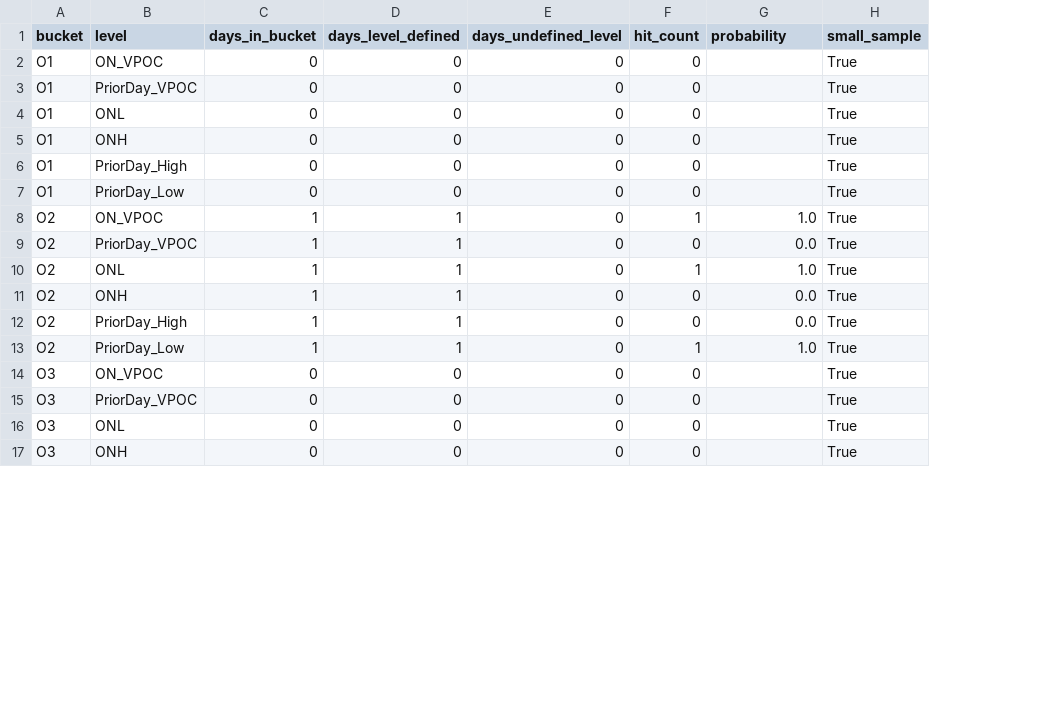
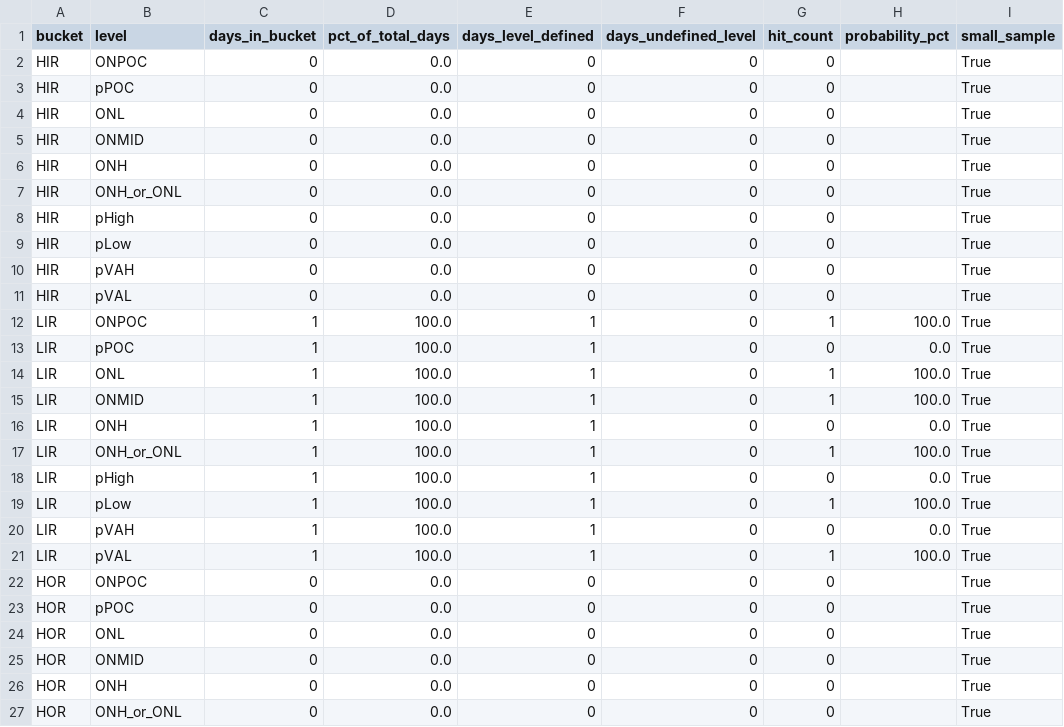
Before and after one commit to tony-ku/es_tick_analysis, a CSV file: test_out/conditional_probabilities.csv, drawn as a sheet; only a part is shown; addresses are those after the commit; the diff covers the shown part only; the diff names each change by its address in the sheet, - before the commit and + after, or states it on an @@ line.

```diff
--- a/test_out/conditional_probabilities.csv
+++ b/test_out/conditional_probabilities.csv
+column D (pct_of_total_days), rows 2-4: all 0.0; row 6: 0.0; rows 8-9: 0.0 | 0.0; rows 12-14: all 100.0; row 16: 100.0; rows 18-19: 100.0 | 100.0; rows 22-24: all 0.0; row 26: 0.0
-H1: probability
+H1: probability_pct
-A2:A4 (bucket): O1
+A2:A4 (bucket): HIR
-B2 (level): ON_VPOC
+B2 (level): ONPOC
-B3 (level): PriorDay_VPOC
+B3 (level): pPOC
+row 5: HIR | ONMID | 0 | 0.0 | 0 | 0 | 0 |  | True
-A6 (bucket): O1
+A6 (bucket): HIR
+row 7: HIR | ONH_or_ONL | 0 | 0.0 | 0 | 0 | 0 |  | True
-A8:A9 (bucket): O1
+A8:A9 (bucket): HIR
-B8 (level): PriorDay_High
+B8 (level): pHigh
-B9 (level): PriorDay_Low
+B9 (level): pLow
+row 10: HIR | pVAH | 0 | 0.0 | 0 | 0 | 0 |  | True
+row 11: HIR | pVAL | 0 | 0.0 | 0 | 0 | 0 |  | True
-A12:A14 (bucket): O2
+A12:A14 (bucket): LIR
-B12 (level): ON_VPOC
+B12 (level): ONPOC
-H12 (probability_pct): 1.0
+H12 (probability_pct): 100.0
-B13 (level): PriorDay_VPOC
+B13 (level): pPOC
-H14 (probability_pct): 1.0
+H14 (probability_pct): 100.0
+row 15: LIR | ONMID | 1 | 100.0 | 1 | 0 | 1 | 100.0 | True
-A16 (bucket): O2
+A16 (bucket): LIR
+row 17: LIR | ONH_or_ONL | 1 | 100.0 | 1 | 0 | 1 | 100.0 | True
-A18:A19 (bucket): O2
+A18:A19 (bucket): LIR
-B18 (level): PriorDay_High
+B18 (level): pHigh
-B19 (level): PriorDay_Low
+B19 (level): pLow
-H19 (probability_pct): 1.0
+H19 (probability_pct): 100.0
+row 20: LIR | pVAH | 1 | 100.0 | 1 | 0 | 0 | 0.0 | True
+row 21: LIR | pVAL | 1 | 100.0 | 1 | 0 | 1 | 100.0 | True
-A22:A24 (bucket): O3
+A22:A24 (bucket): HOR
-B22 (level): ON_VPOC
+B22 (level): ONPOC
-B23 (level): PriorDay_VPOC
+B23 (level): pPOC
+row 25: HOR | ONMID | 0 | 0.0 | 0 | 0 | 0 |  | True
-A26 (bucket): O3
+A26 (bucket): HOR
+row 27: HOR | ONH_or_ONL | 0 | 0.0 | 0 | 0 | 0 |  | True
```
Also changed, not shown: 6 added rows and 14 edited cells elsewhere in this file, output_sample/conditional_probabilities.csv, test_out/daily_metrics.csv, 16 other files.
